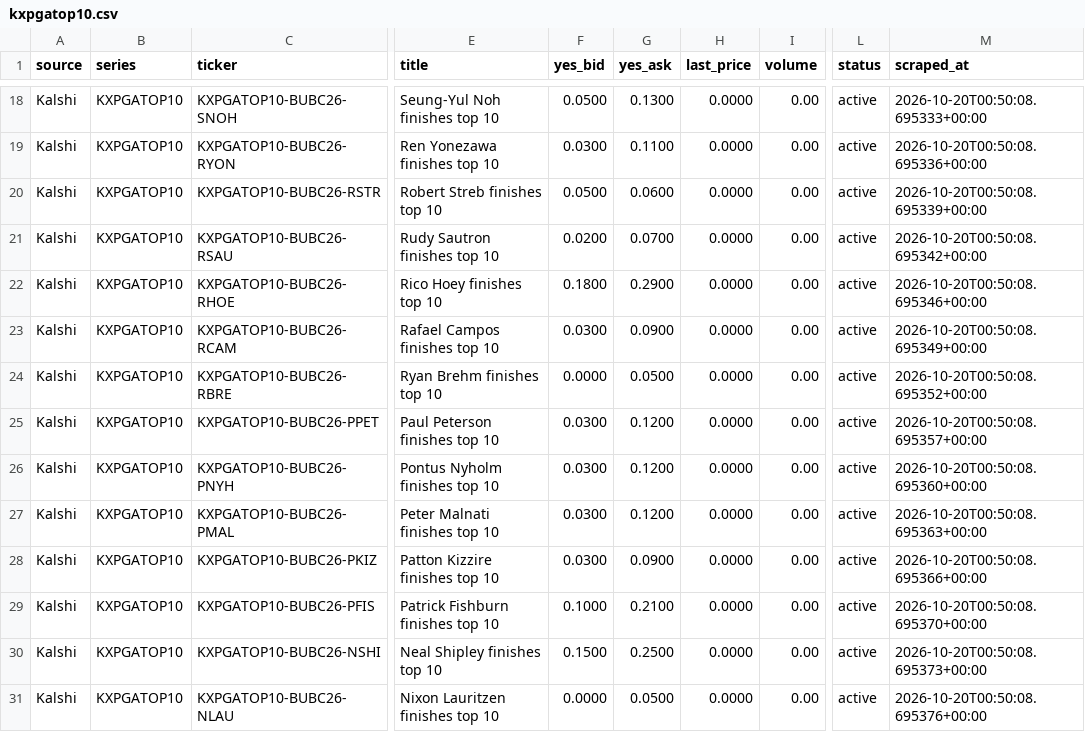
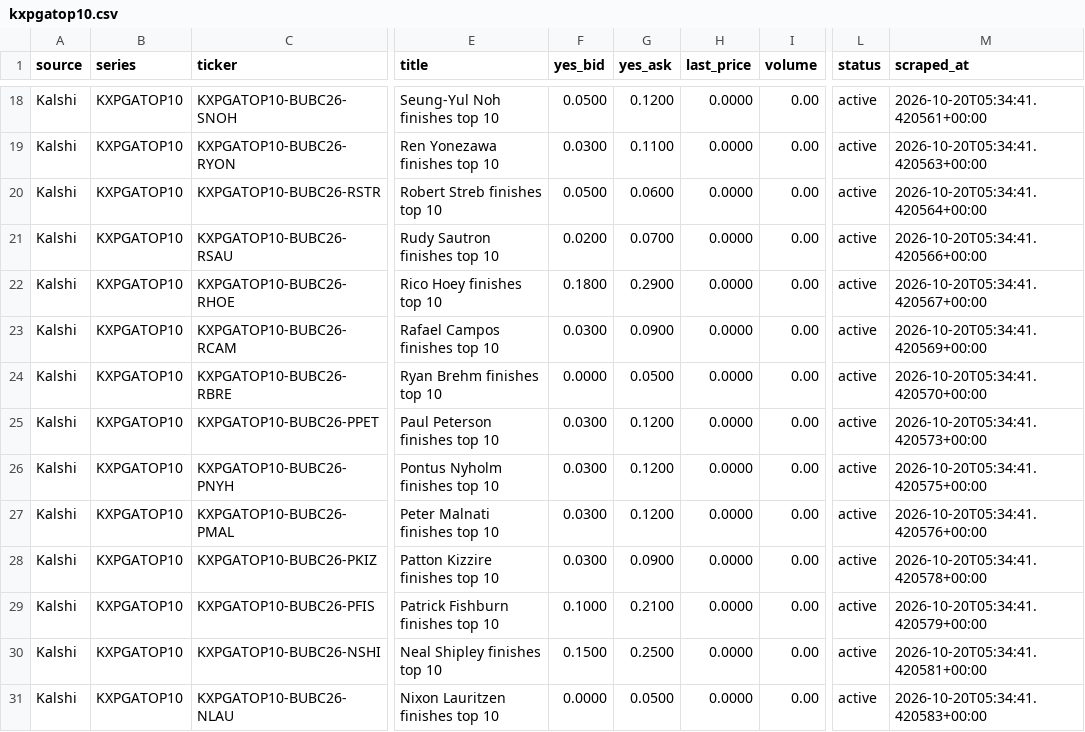
Before and after one commit to 925Sports/pga-props-data, a CSV file: data/kalshi/kxpgatop10.csv, drawn as a sheet; only a part is shown, gaps mark what is left out; the diff covers the shown part only; the diff names each change by its address in the sheet, - before the commit and + after, or states it on an @@ line.

```diff
--- a/data/kalshi/kxpgatop10.csv
+++ b/data/kalshi/kxpgatop10.csv
-G18 (yes_ask): 0.1300
+G18 (yes_ask): 0.1200
-M18 (scraped_at): 2026-10-20T00:50:08.695333+00:00
+M18 (scraped_at): 2026-10-20T05:34:41.420561+00:00
-M19 (scraped_at): 2026-10-20T00:50:08.695336+00:00
+M19 (scraped_at): 2026-10-20T05:34:41.420563+00:00
-M20 (scraped_at): 2026-10-20T00:50:08.695339+00:00
+M20 (scraped_at): 2026-10-20T05:34:41.420564+00:00
-M21 (scraped_at): 2026-10-20T00:50:08.695342+00:00
+M21 (scraped_at): 2026-10-20T05:34:41.420566+00:00
-M22 (scraped_at): 2026-10-20T00:50:08.695346+00:00
+M22 (scraped_at): 2026-10-20T05:34:41.420567+00:00
-M23 (scraped_at): 2026-10-20T00:50:08.695349+00:00
+M23 (scraped_at): 2026-10-20T05:34:41.420569+00:00
-M24 (scraped_at): 2026-10-20T00:50:08.695352+00:00
+M24 (scraped_at): 2026-10-20T05:34:41.420570+00:00
-M25 (scraped_at): 2026-10-20T00:50:08.695357+00:00
+M25 (scraped_at): 2026-10-20T05:34:41.420573+00:00
-M26 (scraped_at): 2026-10-20T00:50:08.695360+00:00
+M26 (scraped_at): 2026-10-20T05:34:41.420575+00:00
-M27 (scraped_at): 2026-10-20T00:50:08.695363+00:00
+M27 (scraped_at): 2026-10-20T05:34:41.420576+00:00
-M28 (scraped_at): 2026-10-20T00:50:08.695366+00:00
+M28 (scraped_at): 2026-10-20T05:34:41.420578+00:00
-M29 (scraped_at): 2026-10-20T00:50:08.695370+00:00
+M29 (scraped_at): 2026-10-20T05:34:41.420579+00:00
-M30 (scraped_at): 2026-10-20T00:50:08.695373+00:00
+M30 (scraped_at): 2026-10-20T05:34:41.420581+00:00
-M31 (scraped_at): 2026-10-20T00:50:08.695376+00:00
+M31 (scraped_at): 2026-10-20T05:34:41.420583+00:00
```
Also changed, not shown: 146 edited cells elsewhere in this file, data/kalshi/all_kalshi.csv, data/kalshi/kxpgamakecut.csv, 5 other files.
